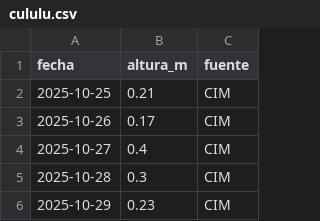
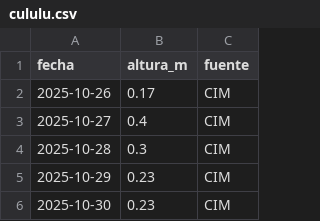
Before and after one commit to elfrancho/rios, a CSV file: datos_salado/cululu.csv, drawn as a sheet; only a part is shown; the shorter side is filled out with more unchanged rows; the diff names each change by its address in the sheet, - before the commit and + after, or states it on an @@ line.

Commit message:
Datos 26/10/2026 03:07

```diff
--- a/datos_salado/cululu.csv
+++ b/datos_salado/cululu.csv
-row 2: 2025-10-25 | 0.21 | CIM
```
Also changed, not shown: datos_ina/parana_corrientes_caudal.csv, datos_ina/parana_rosario_caudal.csv, 2 other files.
